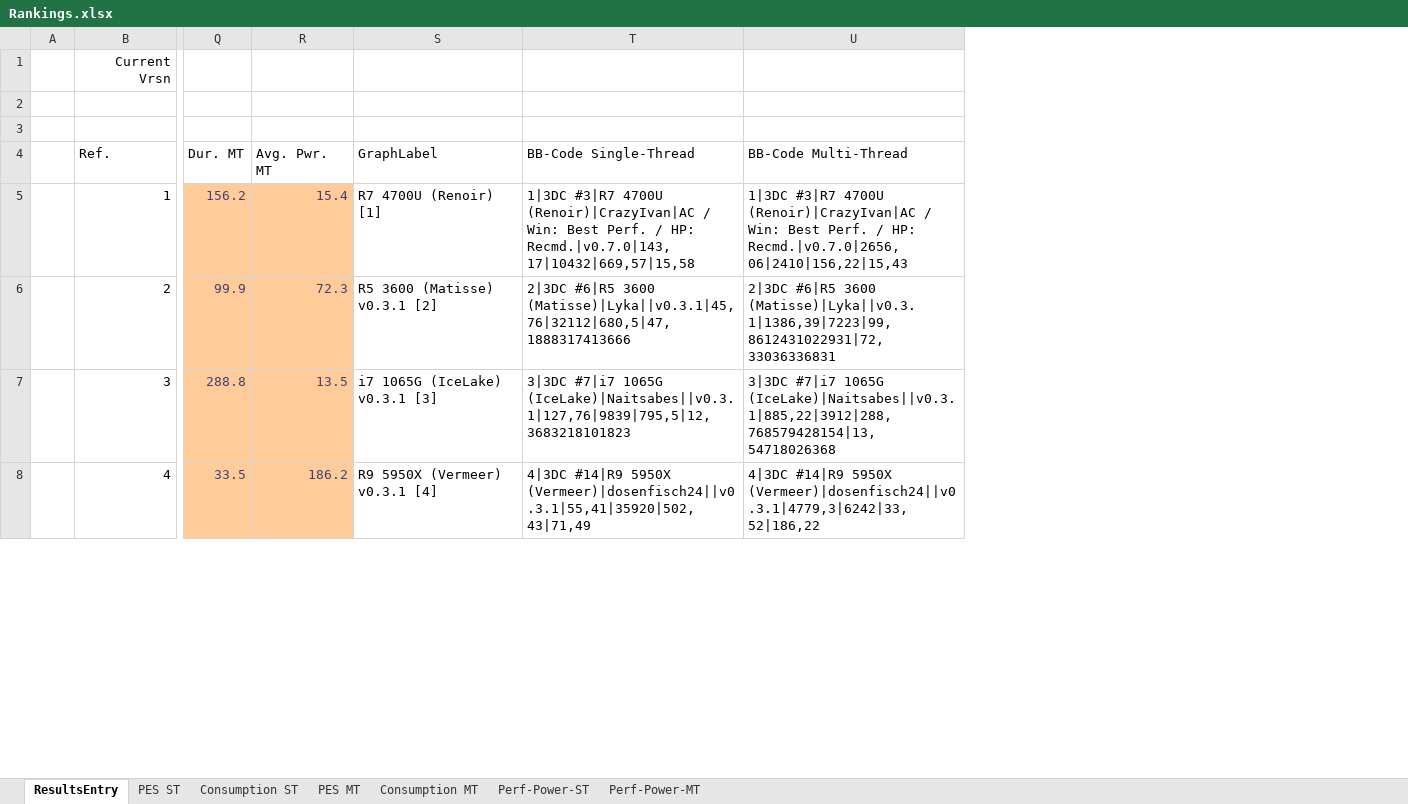
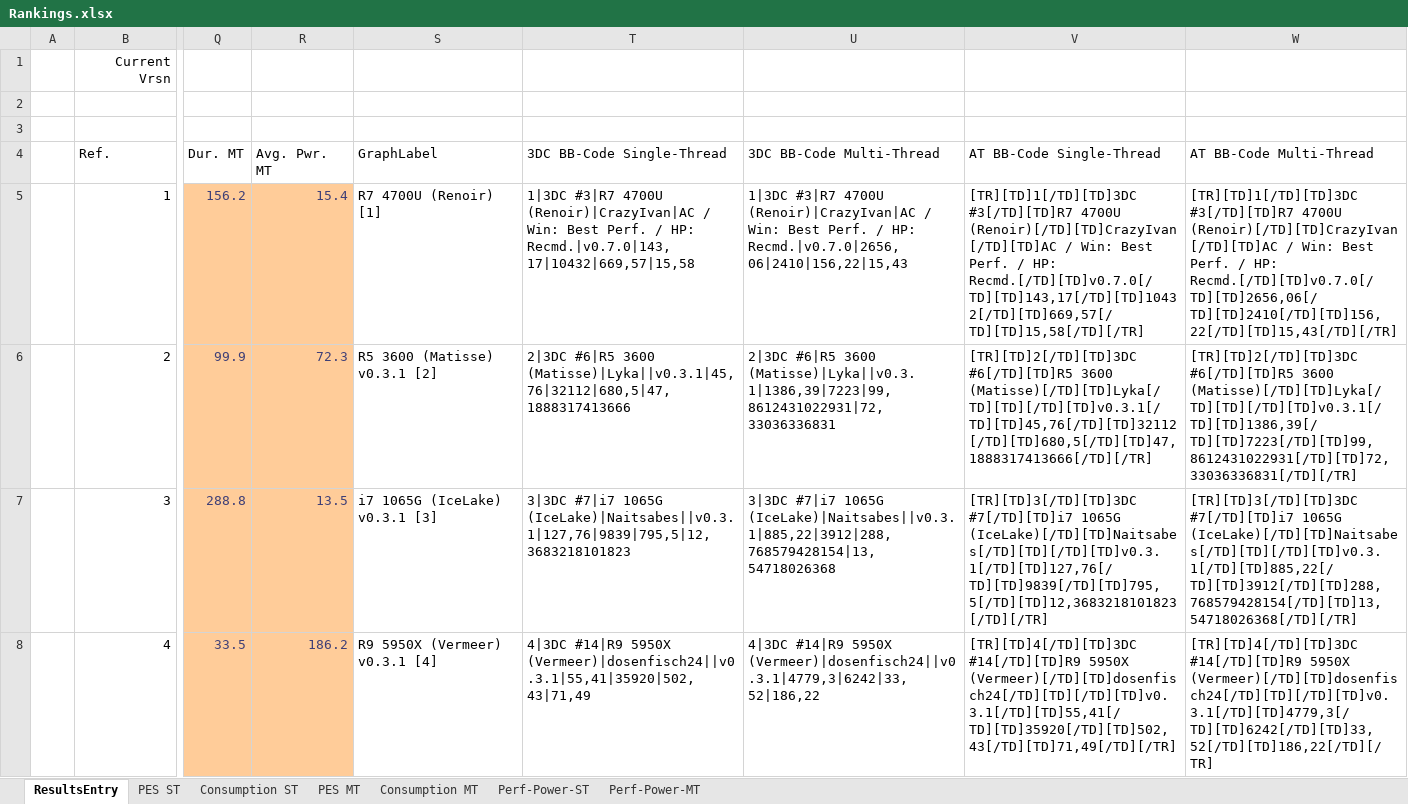
Before and after one commit to BrsVgl/PerformanceEfficiencySuite, an Excel workbook: Ranking/Rankings.xlsx, sheet ResultsEntry, drawn as a sheet; only a part is shown, gaps mark what is left out; values as stored, in another font and other column widths than the file's, no borders; table styles not drawn; the diff names each change by its address in the sheet, - before the commit and + after, or states it on an @@ line.

Commit message:
added AT-BB-CodeGen

```diff
--- a/Ranking/Rankings.xlsx (sheet ResultsEntry)
+++ b/Ranking/Rankings.xlsx (sheet ResultsEntry)
+column V (AT BB-Code Single-Thread), rows 5-8: [TR][TD]1[/TD][TD]3DC #3[/TD][TD]R7 4700U (Renoir)[/TD][TD]CrazyIvan[/TD][TD]AC / Win: Best Perf. / HP: Recmd.[/TD][TD]v0.7.0[/TD][TD]143,17[/TD][TD]10432[/TD][TD]669,57[/TD][TD]15,58[/TD][/TR] | [TR][TD]2[/TD][TD]3DC #6[/TD][TD]R5 3600 (Matisse)[/TD][TD]Lyka[/TD][TD][/TD][TD]v0.3.1[/TD][TD]45,76[/TD][TD]32112[/TD][TD]680,5[/TD][TD]47,1888317413666[/TD][/TR] | [TR][TD]3[/TD][TD]3DC #7[/TD][TD]i7 1065G (IceLake)[/TD][TD]Naitsabes[/TD][TD][/TD][TD]v0.3.1[/TD][TD]127,76[/TD][TD]9839[/TD][TD]795,5[/TD][TD]12,3683218101823[/TD][/TR] | [TR][TD]4[/TD][TD]3DC #14[/TD][TD]R9 5950X (Vermeer)[/TD][TD]dosenfisch24[/TD][TD][/TD][TD]v0.3.1[/TD][TD]55,41[/TD][TD]35920[/TD][TD]502,43[/TD][TD]71,49[/TD][/TR]
+column W (AT BB-Code Multi-Thread), rows 5-8: [TR][TD]1[/TD][TD]3DC #3[/TD][TD]R7 4700U (Renoir)[/TD][TD]CrazyIvan[/TD][TD]AC / Win: Best Perf. / HP: Recmd.[/TD][TD]v0.7.0[/TD][TD]2656,06[/TD][TD]2410[/TD][TD]156,22[/TD][TD]15,43[/TD][/TR] | [TR][TD]2[/TD][TD]3DC #6[/TD][TD]R5 3600 (Matisse)[/TD][TD]Lyka[/TD][TD][/TD][TD]v0.3.1[/TD][TD]1386,39[/TD][TD]7223[/TD][TD]99,8612431022931[/TD][TD]72,33036336831[/TD][/TR] | [TR][TD]3[/TD][TD]3DC #7[/TD][TD]i7 1065G (IceLake)[/TD][TD]Naitsabes[/TD][TD][/TD][TD]v0.3.1[/TD][TD]885,22[/TD][TD]3912[/TD][TD]288,768579428154[/TD][TD]13,54718026368[/TD][/TR] | [TR][TD]4[/TD][TD]3DC #14[/TD][TD]R9 5950X (Vermeer)[/TD][TD]dosenfisch24[/TD][TD][/TD][TD]v0.3.1[/TD][TD]4779,3[/TD][TD]6242[/TD][TD]33,52[/TD][TD]186,22[/TD][/TR]
-T4: BB-Code Single-Thread
+T4: 3DC BB-Code Single-Thread
-U4: BB-Code Multi-Thread
+U4: 3DC BB-Code Multi-Thread
```
Also changed, not shown: charts or pictures.
